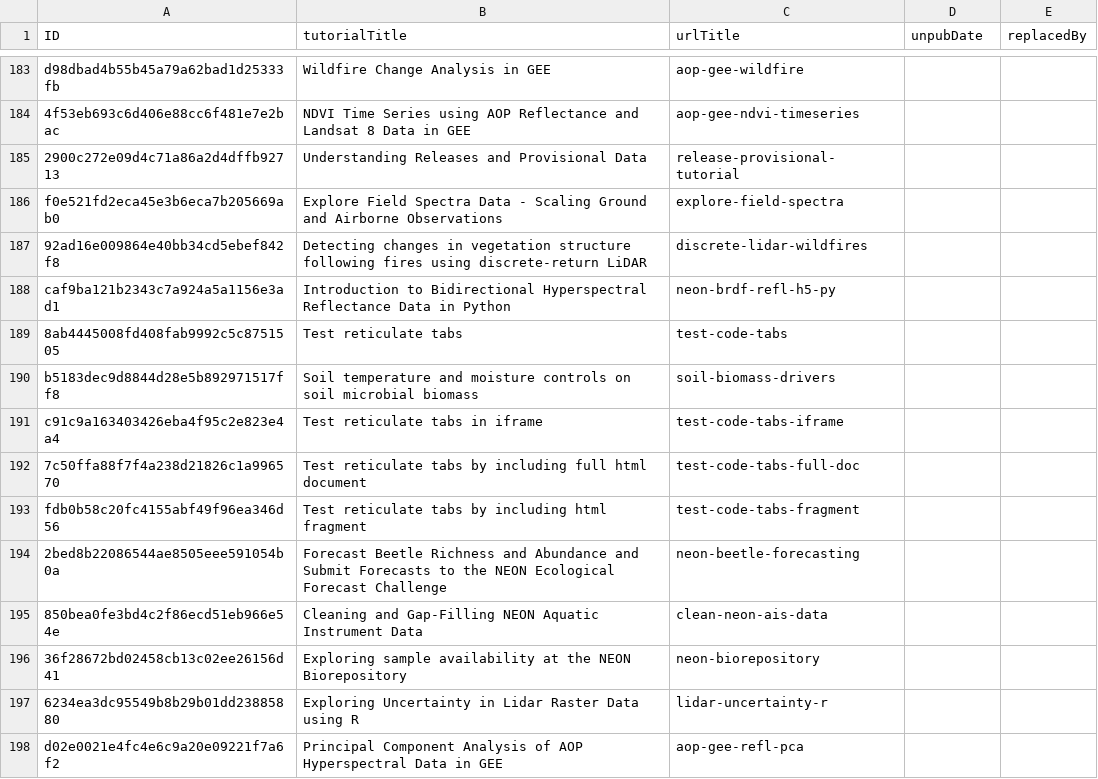
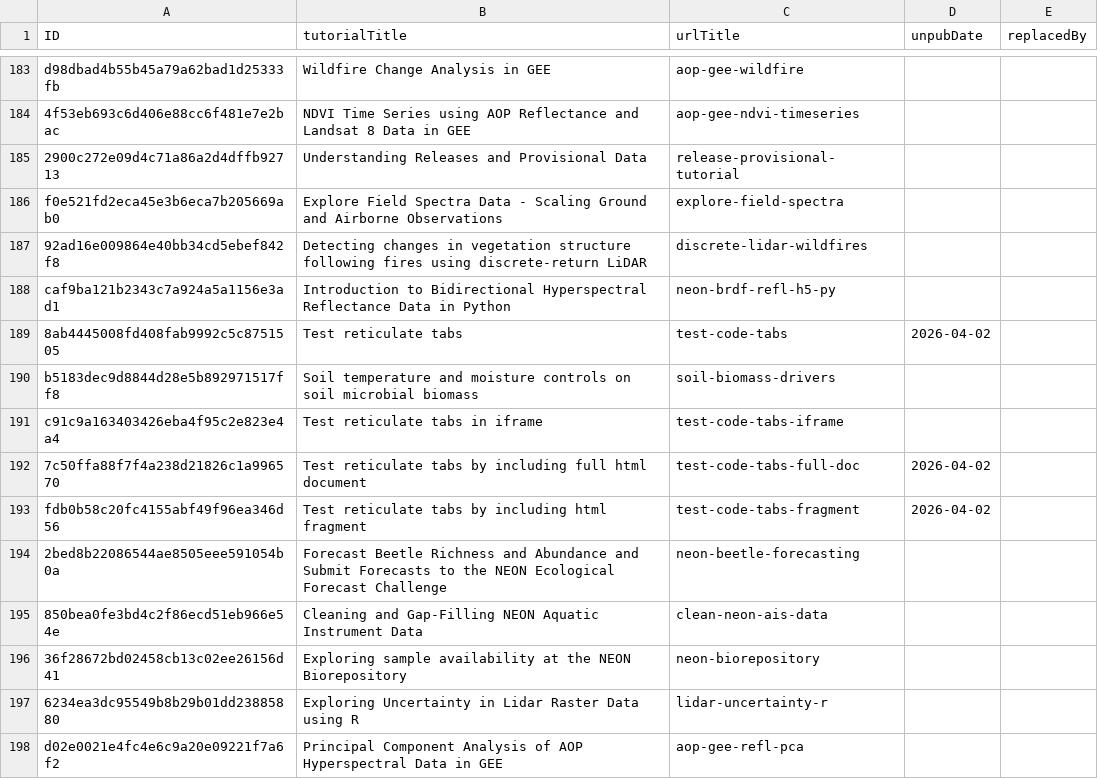
Before and after one commit to NEONScience/NEON-Data-Skills, a CSV file: processing_code/TutorialUniqueIDRecord.csv, drawn as a sheet; only a part is shown, gaps mark what is left out.

Commit message:
add unpublish date for test reticulate tabbed tutorials

```diff
--- a/processing_code/TutorialUniqueIDRecord.csv
+++ b/processing_code/TutorialUniqueIDRecord.csv
@@ -188,7 +188,7 @@ f0e521fd2eca45e3b6eca7b205669ab0,Explore Field Spectra Data - Scaling Ground and
 caf9ba121b2343c7a924a5a1156e3ad1,Introduction to Bidirectional Hyperspectral Reflectance Data in Python,neon-brdf-refl-h5-py,,
-8ab4445008fd408fab9992c5c8751505,Test reticulate tabs,test-code-tabs,,
+8ab4445008fd408fab9992c5c8751505,Test reticulate tabs,test-code-tabs,2026-04-02,
 b5183dec9d8844d28e5b892971517ff8,Soil temperature and moisture controls on soil microbial biomass,soil-biomass-drivers,,
 c91c9a163403426eba4f95c2e823e4a4,Test reticulate tabs in iframe,test-code-tabs-iframe,,
-7c50ffa88f7f4a238d21826c1a996570,Test reticulate tabs by including full html document,test-code-tabs-full-doc,,
-fdb0b58c20fc4155abf49f96ea346d56,Test reticulate tabs by including html fragment,test-code-tabs-fragment,,
+7c50ffa88f7f4a238d21826c1a996570,Test reticulate tabs by including full html document,test-code-tabs-full-doc,2026-04-02,
+fdb0b58c20fc4155abf49f96ea346d56,Test reticulate tabs by including html fragment,test-code-tabs-fragment,2026-04-02,
 2bed8b22086544ae8505eee591054b0a,Forecast Beetle Richness and Abundance and Submit Forecasts to the NEON Ecological Forecast Challenge,neon-beetle-forecasting,,
```
